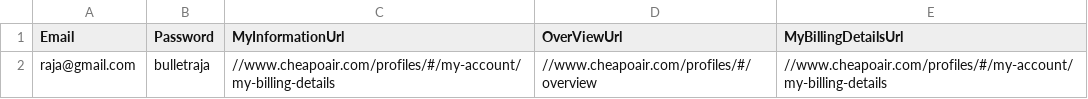
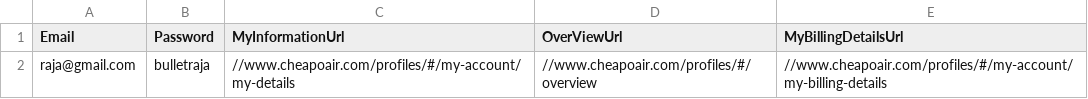
Before and after one commit to vishalsharma083/Fareportal.UserProfile.Web.UI.Tests, a CSV file: AppData/DeleteCard.csv, drawn as a sheet.

```diff
--- a/AppData/DeleteCard.csv
+++ b/AppData/DeleteCard.csv
@@ -1,2 +1,2 @@
 Email,Password,MyInformationUrl,OverViewUrl,MyBillingDetailsUrl
-raja@gmail.com,bulletraja,//www.cheapoair.com/profiles/#/my-account/my-billing-details,//www.cheapoair.com/profiles/#/overview,//www.cheapoair.com/profiles/#/my-account/my-billing-details
+raja@gmail.com,bulletraja,//www.cheapoair.com/profiles/#/my-account/my-details,//www.cheapoair.com/profiles/#/overview,//www.cheapoair.com/profiles/#/my-account/my-billing-details
```
Also changed, not shown: AppData/ClickOnEditCardDetailsAndDoChanges.csv, AppData/VerifyTheFirstAndLastNameValidationsInMyBillingDetails.csv, 9 other files.
